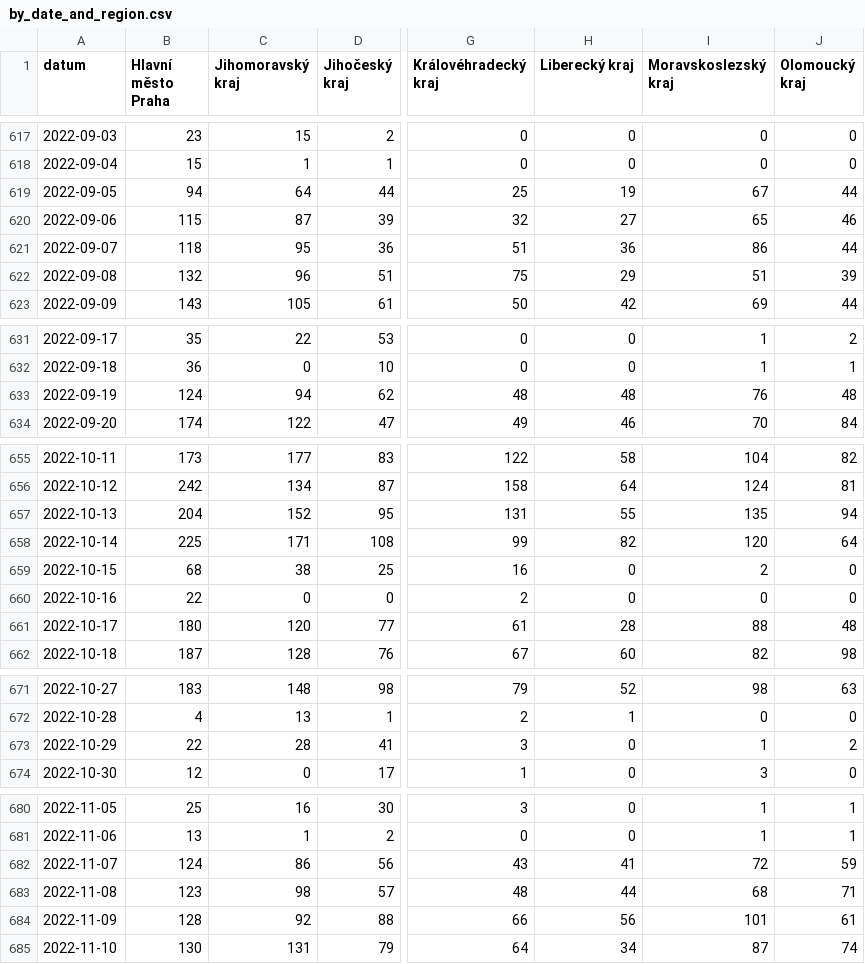
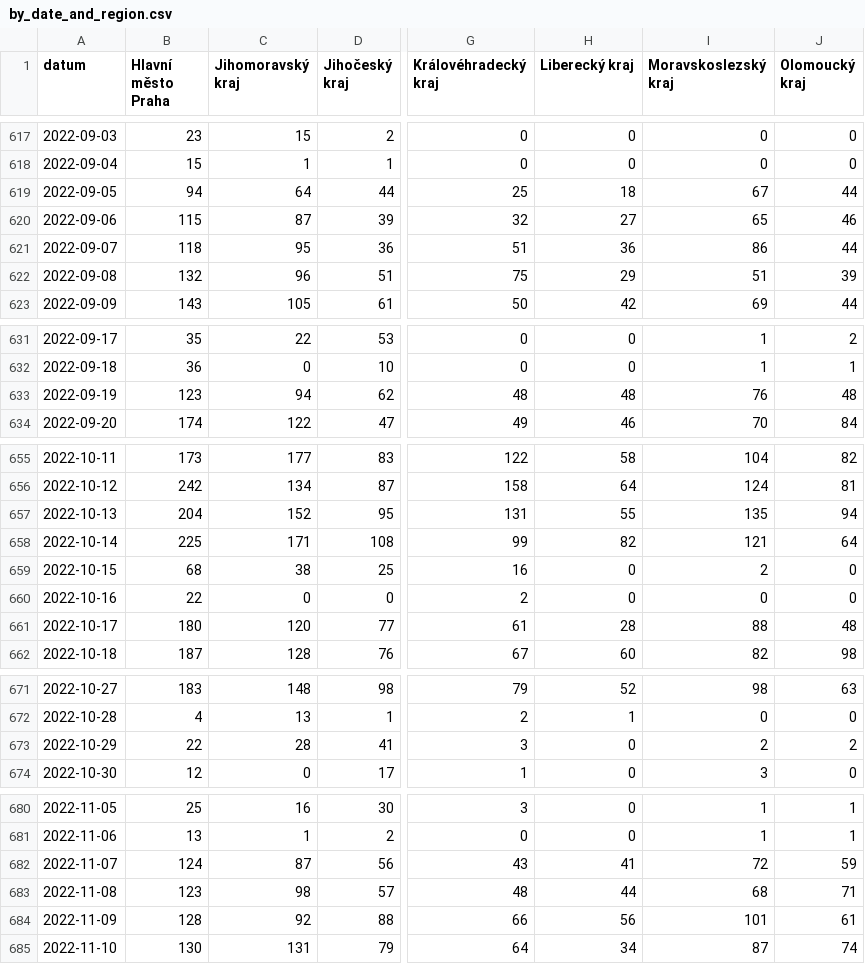
Before and after one commit to vykend/COVID19-Vaccination-Czechia, a CSV file: by_date_and_region.csv, drawn as a sheet; only a part is shown, gaps mark what is left out; the diff covers the shown part only; the diff names each change by its address in the sheet, - before the commit and + after, or states it on an @@ line.

```diff
--- a/by_date_and_region.csv
+++ b/by_date_and_region.csv
-H619 (Liberecký kraj): 19
+H619 (Liberecký kraj): 18
-B633 (Hlavní město Praha): 124
+B633 (Hlavní město Praha): 123
-I658 (Moravskoslezský kraj): 120
+I658 (Moravskoslezský kraj): 121
-I673 (Moravskoslezský kraj): 1
+I673 (Moravskoslezský kraj): 2
-C682 (Jihomoravský kraj): 86
+C682 (Jihomoravský kraj): 87
```
Also changed, not shown: 1 added row and 17 edited cells elsewhere in this file, aggregation.csv, by_manufacturer.csv, 1 other file.
